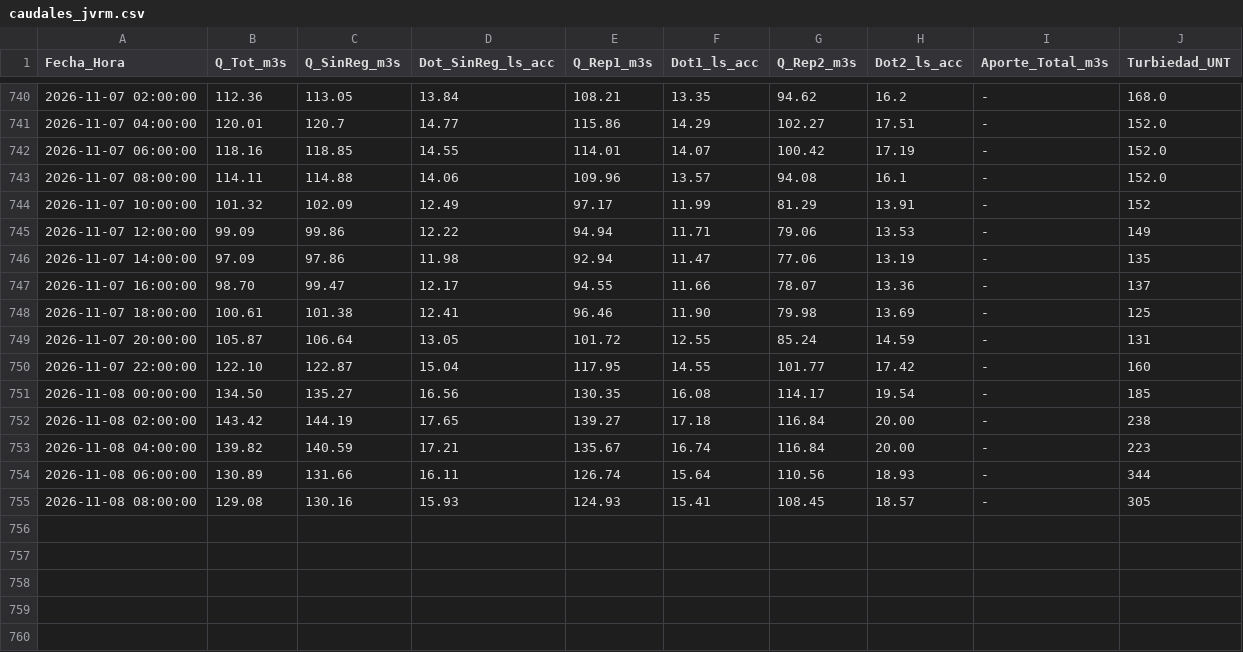
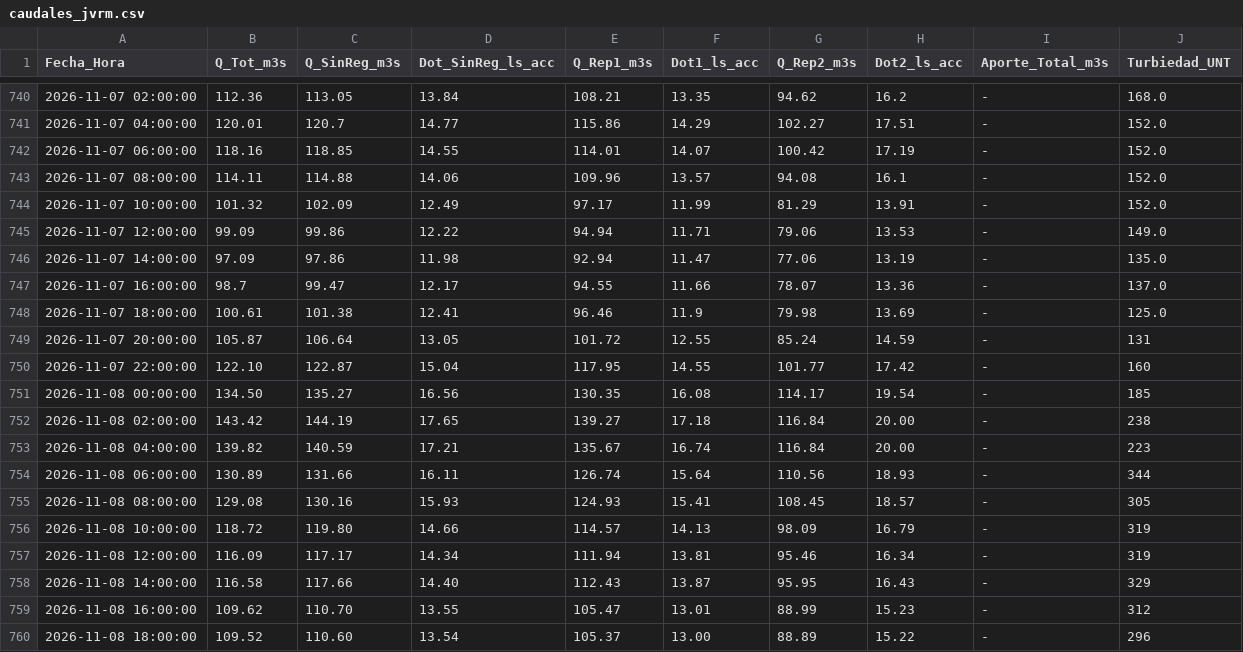
Before and after one commit to mferradalora/Caudales-JVRM, a CSV file: caudales_jvrm.csv, drawn as a sheet; only a part is shown, gaps mark what is left out.

```diff
--- a/caudales_jvrm.csv
+++ b/caudales_jvrm.csv
@@ -743,7 +743,7 @@ Fecha_Hora,Q_Tot_m3s,Q_SinReg_m3s,Dot_SinReg_ls_acc,Q_Rep1_m3s,Dot1_ls_acc,Q_Rep
 2026-11-07 08:00:00,114.11,114.88,14.06,109.96,13.57,94.08,16.1,-,152.0
-2026-11-07 10:00:00,101.32,102.09,12.49,97.17,11.99,81.29,13.91,-,152
-2026-11-07 12:00:00,99.09,99.86,12.22,94.94,11.71,79.06,13.53,-,149
-2026-11-07 14:00:00,97.09,97.86,11.98,92.94,11.47,77.06,13.19,-,135
-2026-11-07 16:00:00,98.70,99.47,12.17,94.55,11.66,78.07,13.36,-,137
-2026-11-07 18:00:00,100.61,101.38,12.41,96.46,11.90,79.98,13.69,-,125
+2026-11-07 10:00:00,101.32,102.09,12.49,97.17,11.99,81.29,13.91,-,152.0
+2026-11-07 12:00:00,99.09,99.86,12.22,94.94,11.71,79.06,13.53,-,149.0
+2026-11-07 14:00:00,97.09,97.86,11.98,92.94,11.47,77.06,13.19,-,135.0
+2026-11-07 16:00:00,98.7,99.47,12.17,94.55,11.66,78.07,13.36,-,137.0
+2026-11-07 18:00:00,100.61,101.38,12.41,96.46,11.9,79.98,13.69,-,125.0
 2026-11-07 20:00:00,105.87,106.64,13.05,101.72,12.55,85.24,14.59,-,131
@@ -755 +755,6 @@ Fecha_Hora,Q_Tot_m3s,Q_SinReg_m3s,Dot_SinReg_ls_acc,Q_Rep1_m3s,Dot1_ls_acc,Q_Rep
 2026-11-08 08:00:00,129.08,130.16,15.93,124.93,15.41,108.45,18.57,-,305
+2026-11-08 10:00:00,118.72,119.80,14.66,114.57,14.13,98.09,16.79,-,319
+2026-11-08 12:00:00,116.09,117.17,14.34,111.94,13.81,95.46,16.34,-,319
+2026-11-08 14:00:00,116.58,117.66,14.40,112.43,13.87,95.95,16.43,-,329
+2026-11-08 16:00:00,109.62,110.70,13.55,105.47,13.01,88.99,15.23,-,312
+2026-11-08 18:00:00,109.52,110.60,13.54,105.37,13.00,88.89,15.22,-,296
```
Also changed, not shown: 3 other files.
